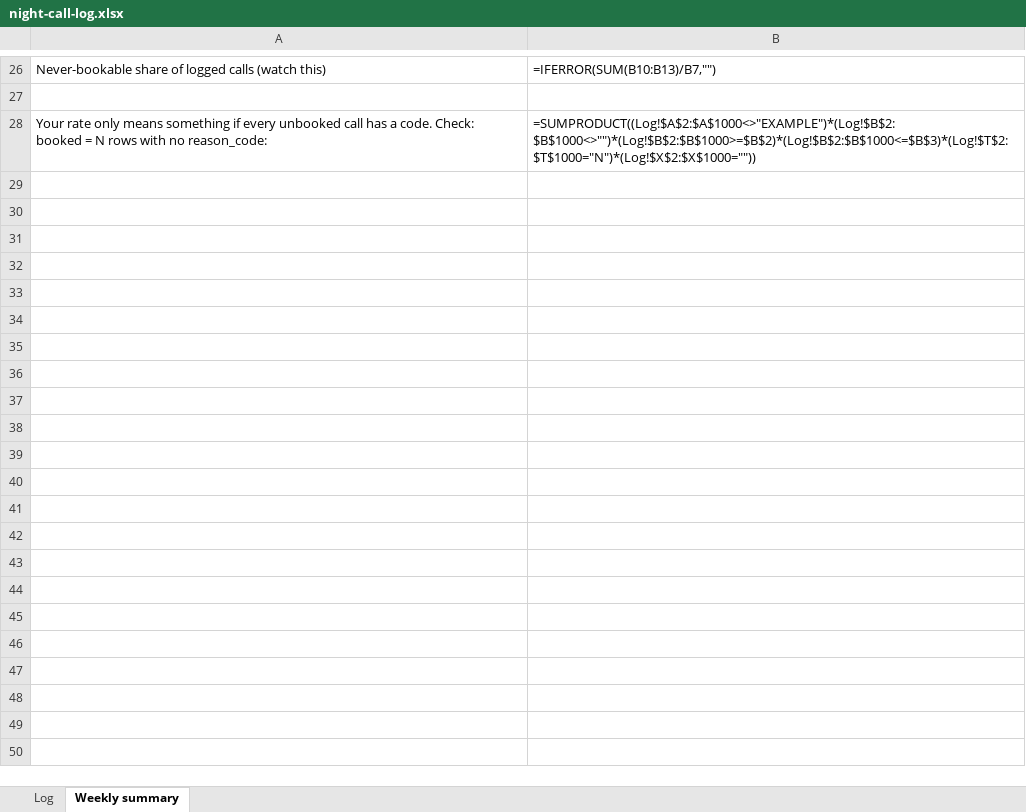
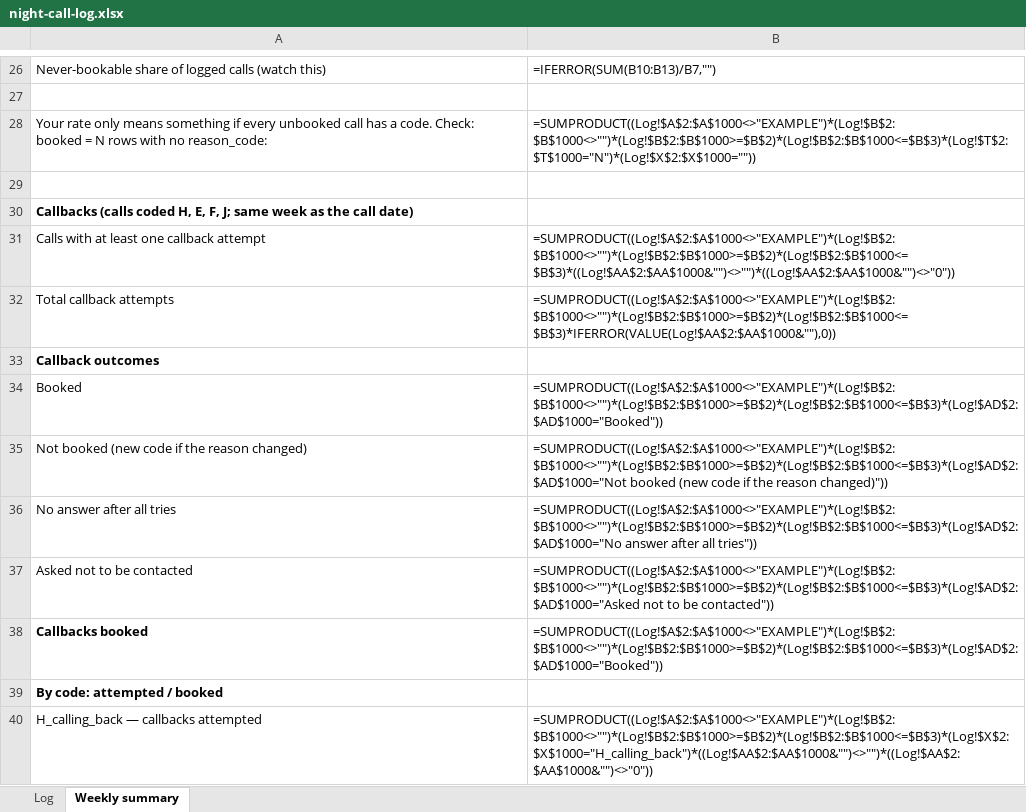
Before and after one commit to shopdispatch/shopdispatch, an Excel workbook: offers/night-call-log/night-call-log.xlsx, sheet Weekly summary, drawn as a sheet; only a part is shown, gaps mark what is left out; values as stored, in another font and other column widths than the file's, no borders; formulas without a stored value are shown as written; the diff covers the shown part only; the diff names each change by its address in the sheet, - before the commit and + after, or states it on an @@ line.

Commit message:
Publish Issue #5: callback-first + night-call-log callback columns

```diff
--- a/offers/night-call-log/night-call-log.xlsx (sheet Weekly summary)
+++ b/offers/night-call-log/night-call-log.xlsx (sheet Weekly summary)
+row 29: (empty)
+row 30: Callbacks (calls coded H, E, F, J; same week as the call date)
+row 31: Calls with at least one callback attempt | =SUMPRODUCT((Log!$A$2:$A$1000<>"EXAMPLE")*(Log!$B$2:$B$1000<>"")*(Log!$B$2:$B$1000>=$B$2)*(Log!$B$2:$B$1000<=$B$3)*((Log!$AA$2:$AA$1000&"")<>"")*((Log!$AA$2:$AA$1000&"")<>"0"))
+row 32: Total callback attempts | =SUMPRODUCT((Log!$A$2:$A$1000<>"EXAMPLE")*(Log!$B$2:$B$1000<>"")*(Log!$B$2:$B$1000>=$B$2)*(Log!$B$2:$B$1000<=$B$3)*IFERROR(VALUE(Log!$AA$2:$AA$1000&""),0))
+row 33: Callback outcomes
+row 34: Booked | =SUMPRODUCT((Log!$A$2:$A$1000<>"EXAMPLE")*(Log!$B$2:$B$1000<>"")*(Log!$B$2:$B$1000>=$B$2)*(Log!$B$2:$B$1000<=$B$3)*(Log!$AD$2:$AD$1000="Booked"))
+row 35: Not booked (new code if the reason changed) | =SUMPRODUCT((Log!$A$2:$A$1000<>"EXAMPLE")*(Log!$B$2:$B$1000<>"")*(Log!$B$2:$B$1000>=$B$2)*(Log!$B$2:$B$1000<=$B$3)*(Log!$AD$2:$AD$1000="Not booked (new code if the reason changed)"))
+row 36: No answer after all tries | =SUMPRODUCT((Log!$A$2:$A$1000<>"EXAMPLE")*(Log!$B$2:$B$1000<>"")*(Log!$B$2:$B$1000>=$B$2)*(Log!$B$2:$B$1000<=$B$3)*(Log!$AD$2:$AD$1000="No answer after all tries"))
+row 37: Asked not to be contacted | =SUMPRODUCT((Log!$A$2:$A$1000<>"EXAMPLE")*(Log!$B$2:$B$1000<>"")*(Log!$B$2:$B$1000>=$B$2)*(Log!$B$2:$B$1000<=$B$3)*(Log!$AD$2:$AD$1000="Asked not to be contacted"))
+row 38: Callbacks booked | =SUMPRODUCT((Log!$A$2:$A$1000<>"EXAMPLE")*(Log!$B$2:$B$1000<>"")*(Log!$B$2:$B$1000>=$B$2)*(Log!$B$2:$B$1000<=$B$3)*(Log!$AD$2:$AD$1000="Booked"))
+row 39: By code: attempted / booked
+row 40: H_calling_back — callbacks attempted | =SUMPRODUCT((Log!$A$2:$A$1000<>"EXAMPLE")*(Log!$B$2:$B$1000<>"")*(Log!$B$2:$B$1000>=$B$2)*(Log!$B$2:$B$1000<=$B$3)*(Log!$X$2:$X$1000="H_calling_back")*((Log!$AA$2:$AA$1000&"")<>"")*((Log!$AA$2:$AA$1000&"")<>"0"))
```
Also changed, not shown: 11 added rows elsewhere in this sheet, sheet Log, 5 other files.
